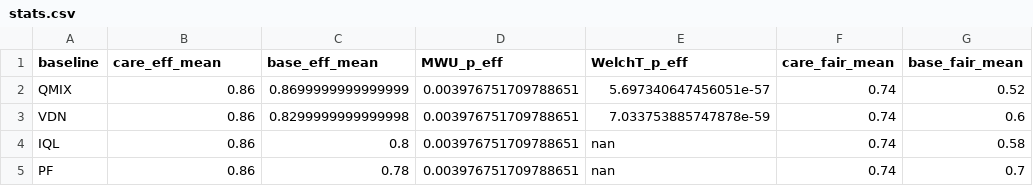
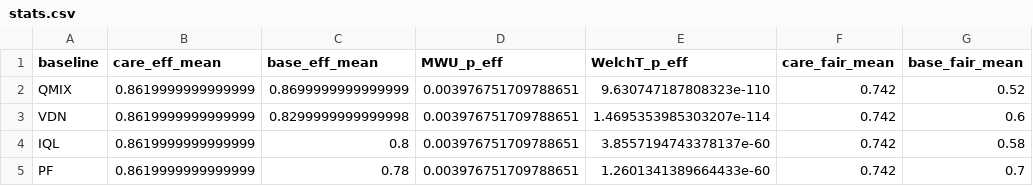
Before and after one commit to mohammedsupoh/CARE-5G, a CSV file: stats.csv, drawn as a sheet; only a part is shown; the diff names each change by its address in the sheet, - before the commit and + after, or states it on an @@ line.

Commit message:
docs: update README and stats (5-seed CI + ablations)

```diff
--- a/stats.csv
+++ b/stats.csv
-B2:B5 (care_eff_mean): 0.86
+B2:B5 (care_eff_mean): 0.8619999999999999
-E2 (WelchT_p_eff): 5.697340647456051e-57
+E2 (WelchT_p_eff): 9.630747187808323e-110
-F2:F5 (care_fair_mean): 0.74
+F2:F5 (care_fair_mean): 0.742
-E3 (WelchT_p_eff): 7.033753885747878e-59
+E3 (WelchT_p_eff): 1.4695353985303207e-114
-E4 (WelchT_p_eff): nan
+E4 (WelchT_p_eff): 3.8557194743378137e-60
-E5 (WelchT_p_eff): nan
+E5 (WelchT_p_eff): 1.2601341389664433e-60
```
Also changed, not shown: 2 other files.
